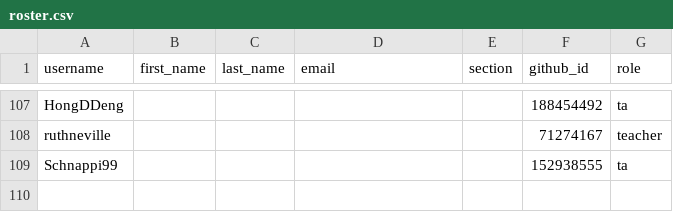
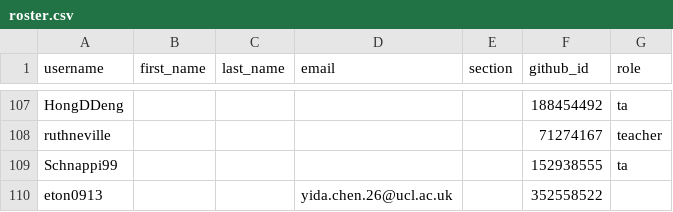
Before and after one commit to CASA0005-coursework/classroom50, a CSV file: casa0005-2026-2027/roster.csv, drawn as a sheet; only a part is shown, gaps mark what is left out.

Commit message:
[Classroom 50] Add student: casa0005-2026-2027/eton0913

```diff
--- a/casa0005-2026-2027/roster.csv
+++ b/casa0005-2026-2027/roster.csv
@@ -109 +109,2 @@ ruthneville,,,,,71274167,teacher
 Schnappi99,,,,,152938555,ta
+eton0913,,,yida.chen.26@ucl.ac.uk,,352558522,
```
